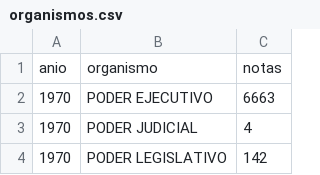
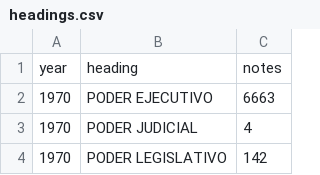
Before and after one commit to INGEOTEC/LegalIA, a CSV file: website/data/headings.csv (was website/datos/organismos.csv), drawn as a sheet; only a part is shown; removed rows and columns are numbered as before the commit, all else as after; the diff names each change by its address in the sheet, - before the commit and + after, or states it on an @@ line.

```diff
--- a/website/datos/organismos.csv
+++ b/website/data/headings.csv
-row 1: anio | organismo | notas
+row 1: year | heading | notes
```
Also changed, not shown: website/data/days_with_notes.csv, website/data/first_words.csv, 22 other files.
